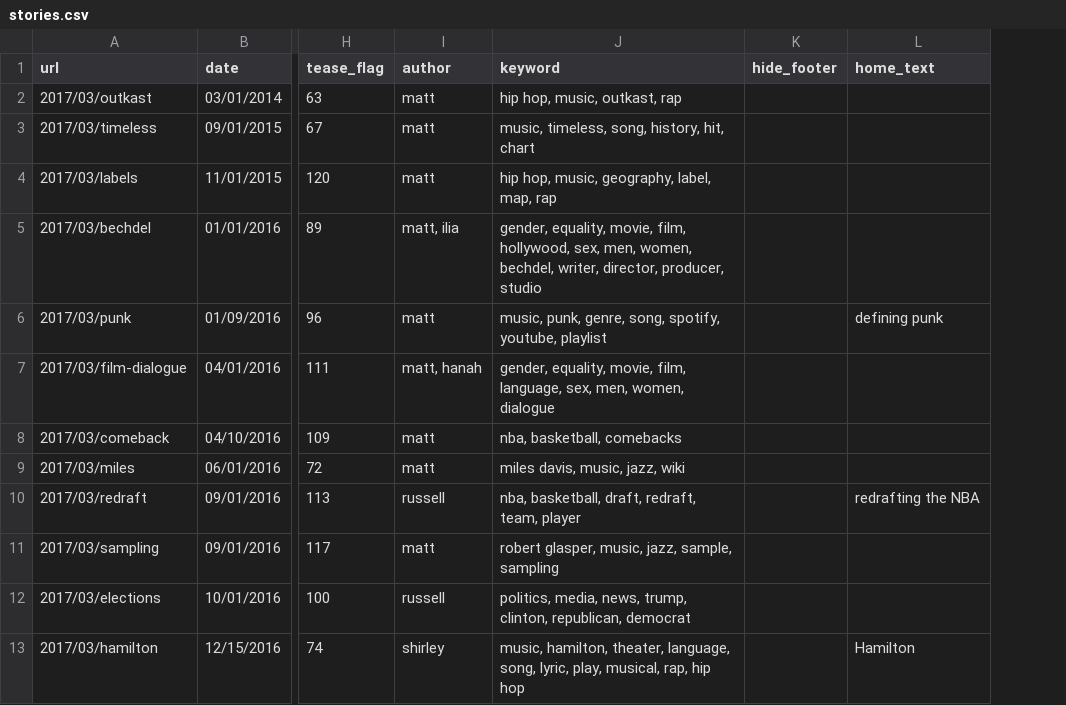
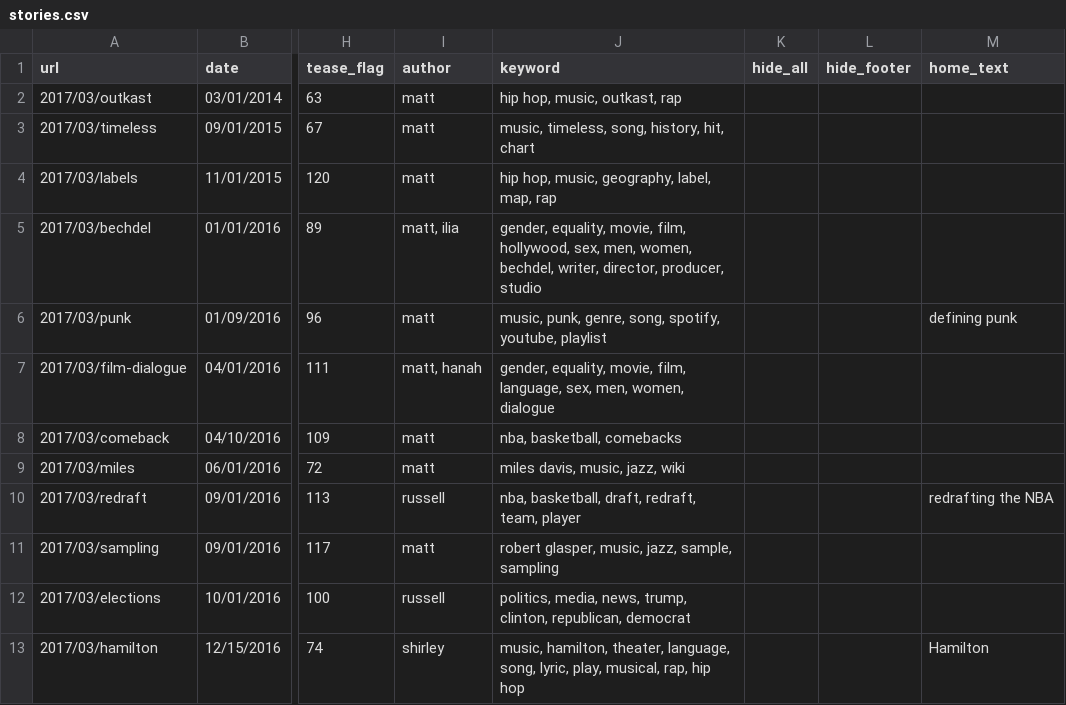
Before and after one commit to the-pudding/website, a CSV file: src/data/stories.csv, drawn as a sheet; only a part is shown, gaps mark what is left out; the diff names each change by its address in the sheet, - before the commit and + after, or states it on an @@ line.

Commit message:
add hide option

```diff
--- a/src/data/stories.csv
+++ b/src/data/stories.csv
+column K (hide_all), empty
```
Also changed, not shown: 3 other files.
